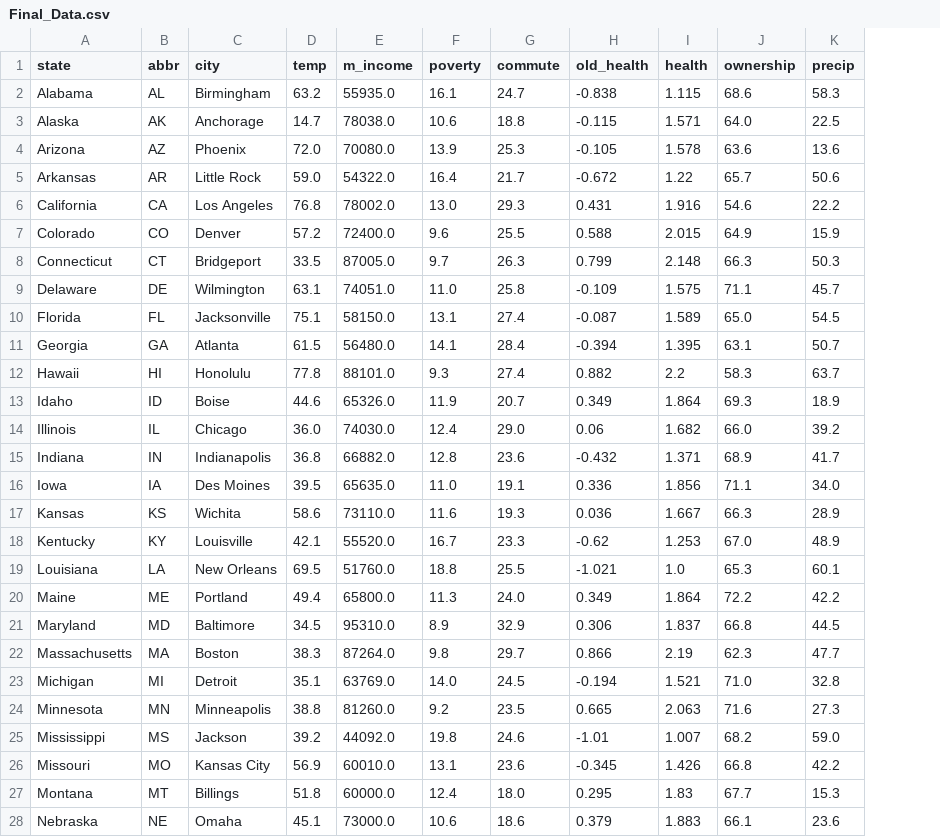
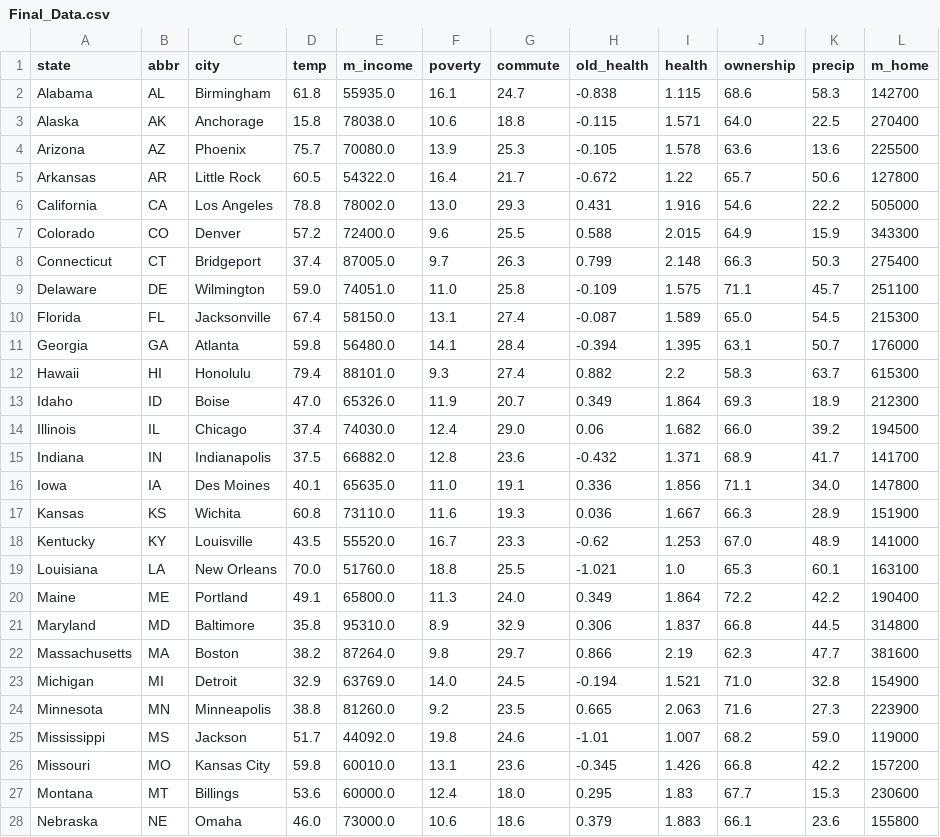
Before and after one commit to aliciasply/InterState-Migration, a CSV file: Data/Rob/Final_Data.csv, drawn as a sheet; only a part is shown; the diff covers the shown part only; the diff names each change by its address in the sheet, - before the commit and + after, or states it on an @@ line.

```diff
--- a/Data/Rob/Final_Data.csv
+++ b/Data/Rob/Final_Data.csv
+column L (m_home), rows 2-28: 142700 | 270400 | 225500 | 127800 | 505000 | 343300 | 275400 | 251100 | 215300 | 176000 | 615300 | 212300 | 194500 | 141700 | 147800 | 151900 | 141000 | 163100 | 190400 | 314800 | 381600 | 154900 | 223900 | 119000 | 157200 | 230600 | 155800
-D2 (temp): 63.2
+D2 (temp): 61.8
-D3 (temp): 14.7
+D3 (temp): 15.8
-D4 (temp): 72.0
+D4 (temp): 75.7
-D5 (temp): 59.0
+D5 (temp): 60.5
-D6 (temp): 76.8
+D6 (temp): 78.8
-D8 (temp): 33.5
+D8 (temp): 37.4
-D9 (temp): 63.1
+D9 (temp): 59.0
-D10 (temp): 75.1
+D10 (temp): 67.4
-D11 (temp): 61.5
+D11 (temp): 59.8
-D12 (temp): 77.8
+D12 (temp): 79.4
-D13 (temp): 44.6
+D13 (temp): 47.0
-D14 (temp): 36.0
+D14 (temp): 37.4
-D15 (temp): 36.8
+D15 (temp): 37.5
-D16 (temp): 39.5
+D16 (temp): 40.1
-D17 (temp): 58.6
+D17 (temp): 60.8
-D18 (temp): 42.1
+D18 (temp): 43.5
-D19 (temp): 69.5
+D19 (temp): 70.0
-D20 (temp): 49.4
+D20 (temp): 49.1
-D21 (temp): 34.5
+D21 (temp): 35.8
-D22 (temp): 38.3
+D22 (temp): 38.2
-D23 (temp): 35.1
+D23 (temp): 32.9
-D25 (temp): 39.2
+D25 (temp): 51.7
-D26 (temp): 56.9
+D26 (temp): 59.8
-D27 (temp): 51.8
+D27 (temp): 53.6
-D28 (temp): 45.1
+D28 (temp): 46.0
```
Also changed, not shown: 23 edited cells elsewhere in this file, 2 other files.
